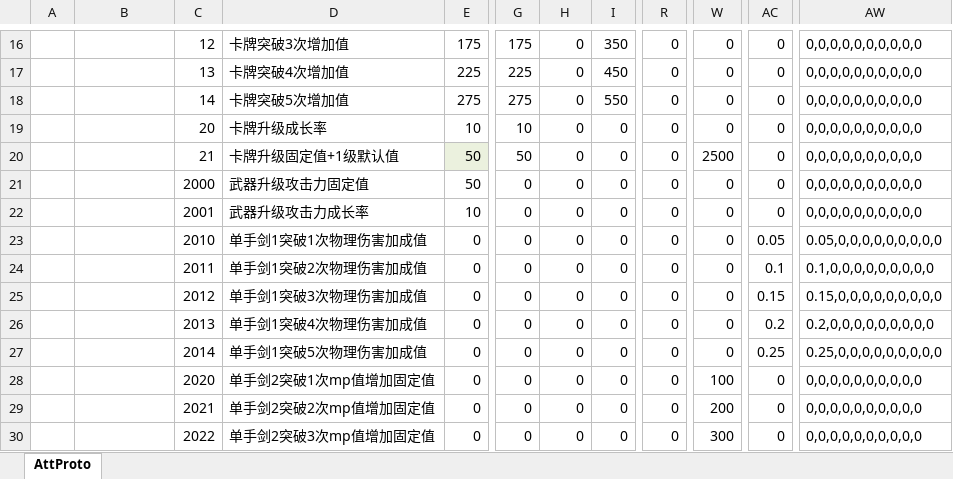
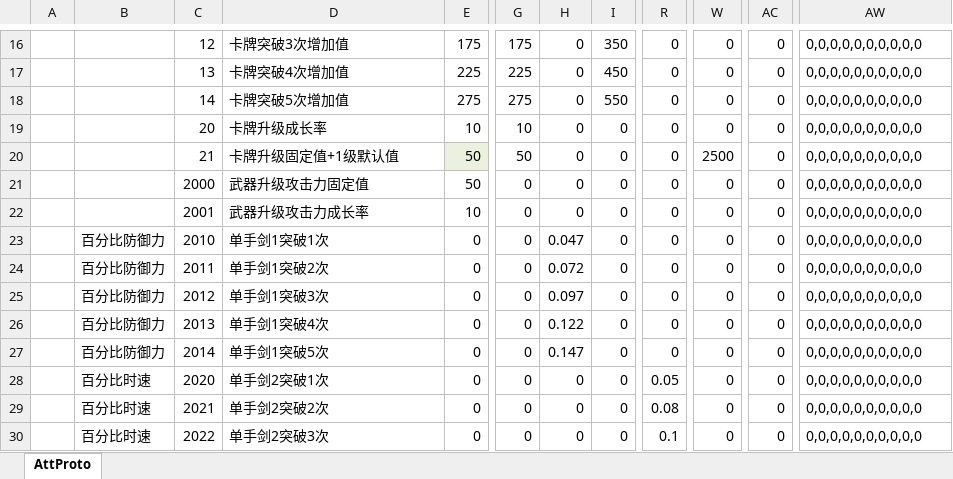
Before and after one commit to east-eden/server, an Excel workbook: config/excel/Att.xlsx, sheet AttProto, drawn as a sheet; only a part is shown, gaps mark what is left out; values as stored, in another font and other column widths than the file's, no borders; the diff covers the shown part only; the diff names each change by its address in the sheet, - before the commit and + after, or states it on an @@ line.

Commit message:
[excel-pipeline] hash_id:ae469e6 commit_msg:Merge branch 'dev' of https://bitbucket.org/funplus/excel into dev ...

```diff
--- a/config/excel/Att.xlsx (sheet AttProto)
+++ b/config/excel/Att.xlsx (sheet AttProto)
-B23:B27: (empty)
+B23:B27: 百分比防御力
-D23: 单手剑1突破1次物理伤害加成值
+D23: 单手剑1突破1次
-H23: 0
+H23: 0.047
-AC23: 0.05
+AC23: 0
-AW23: 0.05,0,0,0,0,0,0,0,0,0
+AW23: 0,0,0,0,0,0,0,0,0,0
-D24: 单手剑1突破2次物理伤害加成值
+D24: 单手剑1突破2次
-H24: 0
+H24: 0.072
-AC24: 0.1
+AC24: 0
-AW24: 0.1,0,0,0,0,0,0,0,0,0
+AW24: 0,0,0,0,0,0,0,0,0,0
-D25: 单手剑1突破3次物理伤害加成值
+D25: 单手剑1突破3次
-H25: 0
+H25: 0.097
-AC25: 0.15
+AC25: 0
-AW25: 0.15,0,0,0,0,0,0,0,0,0
+AW25: 0,0,0,0,0,0,0,0,0,0
-D26: 单手剑1突破4次物理伤害加成值
+D26: 单手剑1突破4次
-H26: 0
+H26: 0.122
-AC26: 0.2
+AC26: 0
-AW26: 0.2,0,0,0,0,0,0,0,0,0
+AW26: 0,0,0,0,0,0,0,0,0,0
-D27: 单手剑1突破5次物理伤害加成值
+D27: 单手剑1突破5次
-H27: 0
+H27: 0.147
-AC27: 0.25
+AC27: 0
-AW27: 0.25,0,0,0,0,0,0,0,0,0
+AW27: 0,0,0,0,0,0,0,0,0,0
-B28:B30: (empty)
+B28:B30: 百分比时速
-D28: 单手剑2突破1次mp值增加固定值
+D28: 单手剑2突破1次
-R28: 0
+R28: 0.05
-W28: 100
+W28: 0
-D29: 单手剑2突破2次mp值增加固定值
+D29: 单手剑2突破2次
-R29: 0
+R29: 0.08
-W29: 200
+W29: 0
-D30: 单手剑2突破3次mp值增加固定值
+D30: 单手剑2突破3次
-R30: 0
+R30: 0.1
-W30: 300
+W30: 0
```
Also changed, not shown: 8 edited cells elsewhere in this sheet, config/excel/EquipEnchant.xlsx.
